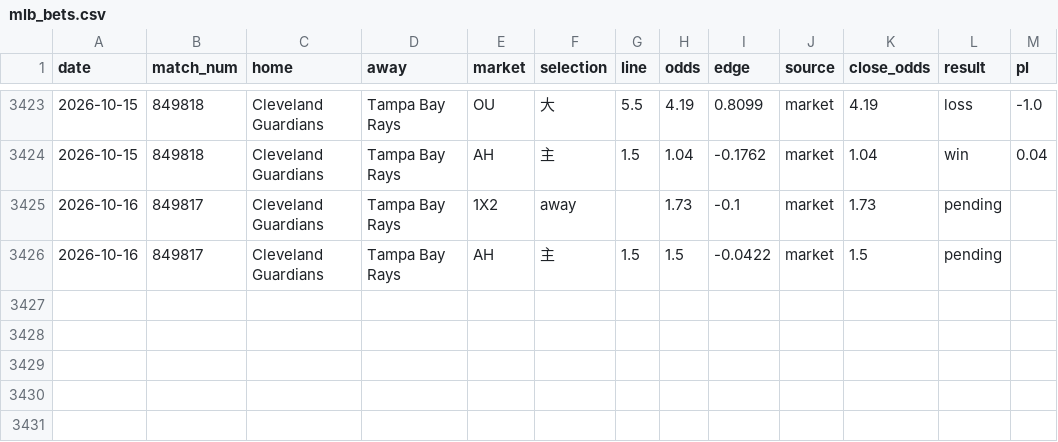
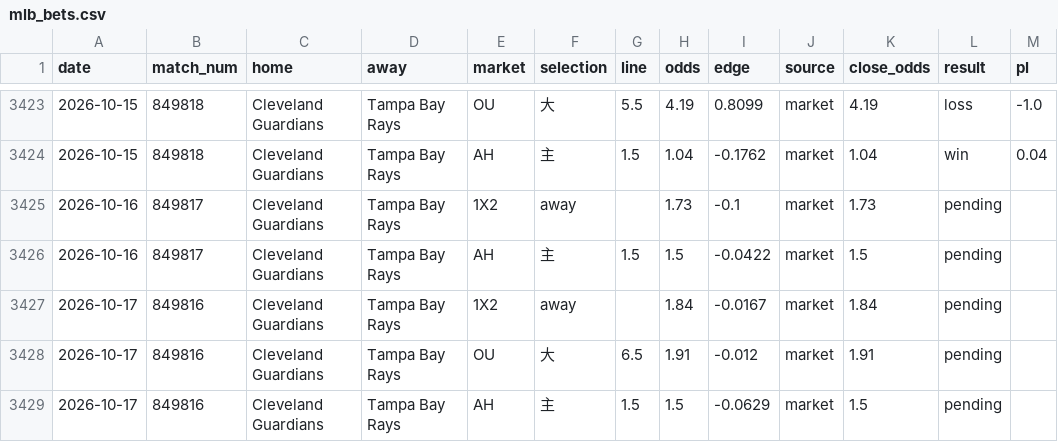
Before and after one commit to c49037027-svg/football, a CSV file: data/mlb_bets.csv, drawn as a sheet; only a part is shown, gaps mark what is left out.

```diff
--- a/data/mlb_bets.csv
+++ b/data/mlb_bets.csv
@@ -3426 +3426,4 @@ date,match_num,home,away,market,selection,line,odds,edge,source,close_odds,resul
 2026-10-16,849817,Cleveland Guardians,Tampa Bay Rays,AH,主,1.5,1.5,-0.0422,market,1.5,pending,
+2026-10-17,849816,Cleveland Guardians,Tampa Bay Rays,1X2,away,,1.84,-0.0167,market,1.84,pending,
+2026-10-17,849816,Cleveland Guardians,Tampa Bay Rays,OU,大,6.5,1.91,-0.012,market,1.91,pending,
+2026-10-17,849816,Cleveland Guardians,Tampa Bay Rays,AH,主,1.5,1.5,-0.0629,market,1.5,pending,
```
Also changed, not shown: data/mlb_model_bets.csv, 1 other file.
